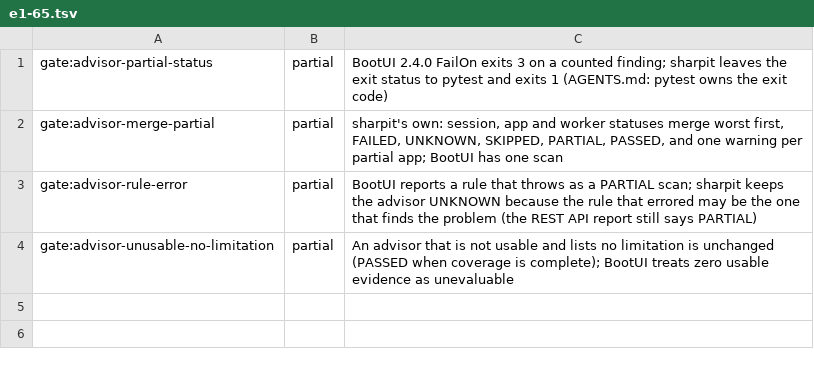
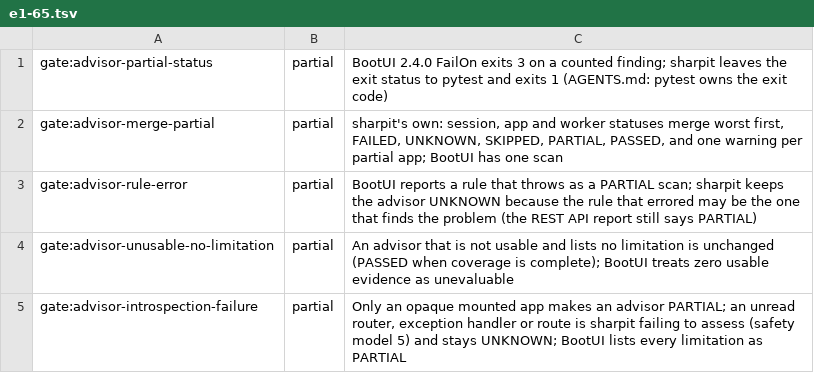
Before and after one commit to ffroliva/sharpit, a TSV file: docs/reference/matrix-updates/e1-65.tsv, drawn as a sheet; the diff names each change by its address in the sheet, - before the commit and + after, or states it on an @@ line.

Commit message:
docs: the partial rule as built, the changelog sections and the shipped skill copy (#65)

```diff
--- a/docs/reference/matrix-updates/e1-65.tsv
+++ b/docs/reference/matrix-updates/e1-65.tsv
+row 5: gate:advisor-introspection-failure | partial | Only an opaque mounted app makes an advisor PARTIAL; an unread router, exception handler or route is sharpit failing to assess (safety model 5) and stays UNKNOWN; BootUI lists every limitation as PARTIAL
```
Also changed, not shown: 4 other files.
